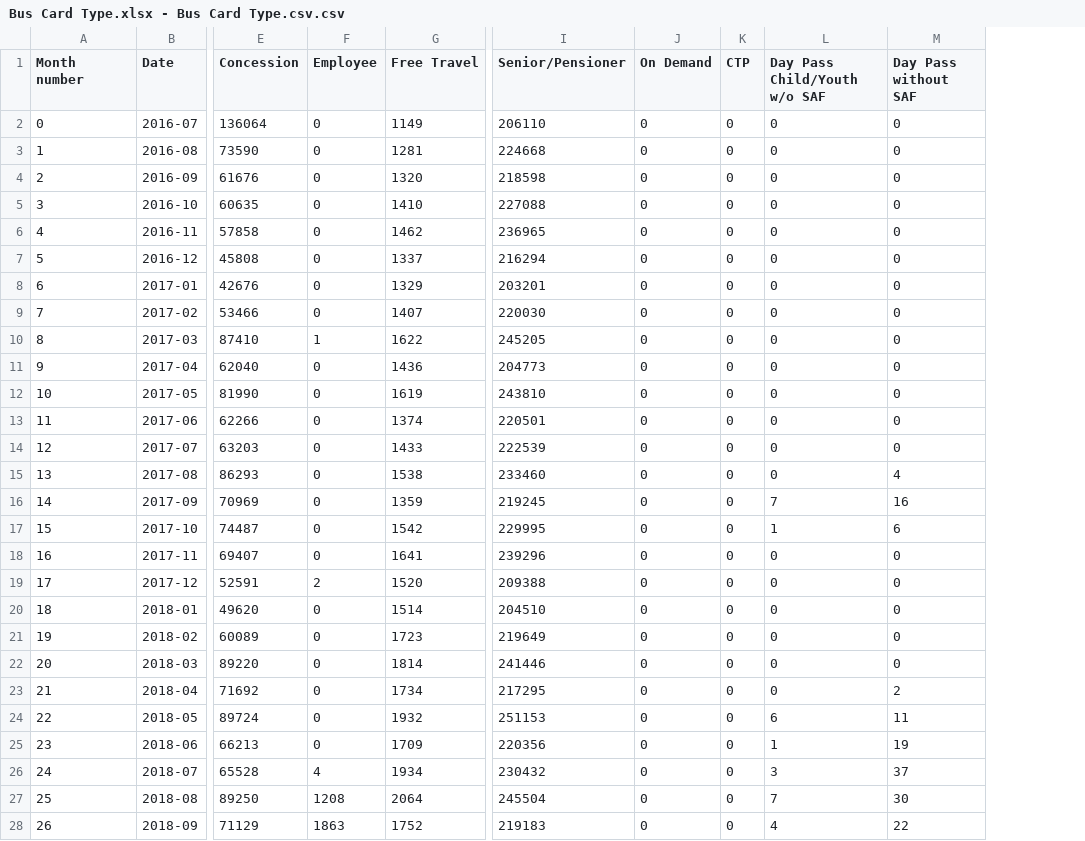
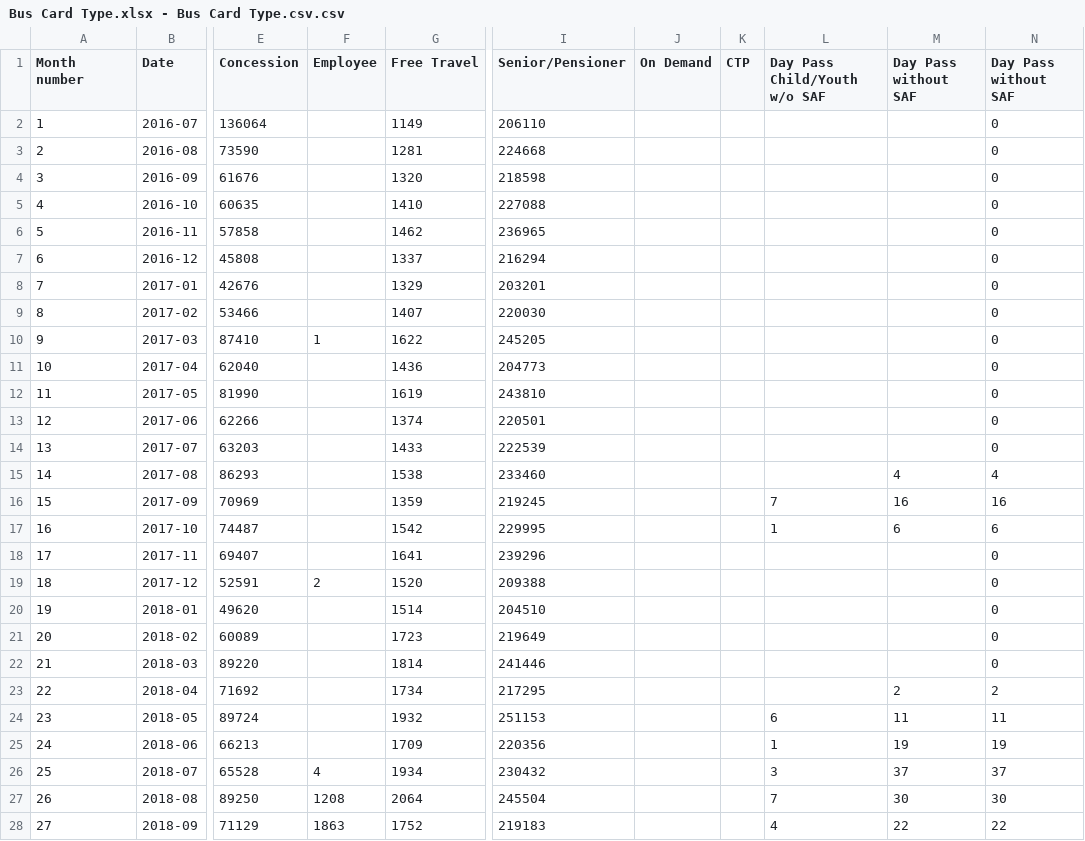
Before and after one commit to MingxinYang/data-science-project, a CSV file: Untitled Folder/Bus Card Type.xlsx - Bus Card Type.csv.csv, drawn as a sheet; only a part is shown, gaps mark what is left out; the diff covers the shown part only; the diff names each change by its address in the sheet, - before the commit and + after, or states it on an @@ line.

Commit message:
Add files via upload

```diff
--- a/Untitled Folder/Bus Card Type.xlsx - Bus Card Type.csv.csv
+++ b/Untitled Folder/Bus Card Type.xlsx - Bus Card Type.csv.csv
+column N (Day Pass without SAF), rows 2-28: 0 | 0 | 0 | 0 | 0 | 0 | 0 | 0 | 0 | 0 | 0 | 0 | 0 | 4 | 16 | 6 | 0 | 0 | 0 | 0 | 0 | 2 | 11 | 19 | 37 | 30 | 22
@@ column A (Month number) renumbered from row 2 down @@
-F2:F9 (Employee): 0
+F2:F9 (Employee): (empty)
-J2:J28 (On Demand): 0
+J2:J28 (On Demand): (empty)
-K2:K28 (CTP): 0
+K2:K28 (CTP): (empty)
-L2:L15 (Day Pass Child/Youth w/o SAF): 0
+L2:L15 (Day Pass Child/Youth w/o SAF): (empty)
-M2:M14 (Day Pass without SAF): 0
+M2:M14 (Day Pass without SAF): (empty)
-F11:F18 (Employee): 0
+F11:F18 (Employee): (empty)
-L18:L23 (Day Pass Child/Youth w/o SAF): 0
+L18:L23 (Day Pass Child/Youth w/o SAF): (empty)
-M18:M22 (Day Pass without SAF): 0
+M18:M22 (Day Pass without SAF): (empty)
-F20:F25 (Employee): 0
+F20:F25 (Employee): (empty)
```
Also changed, not shown: 32 edited cells elsewhere in this file.
